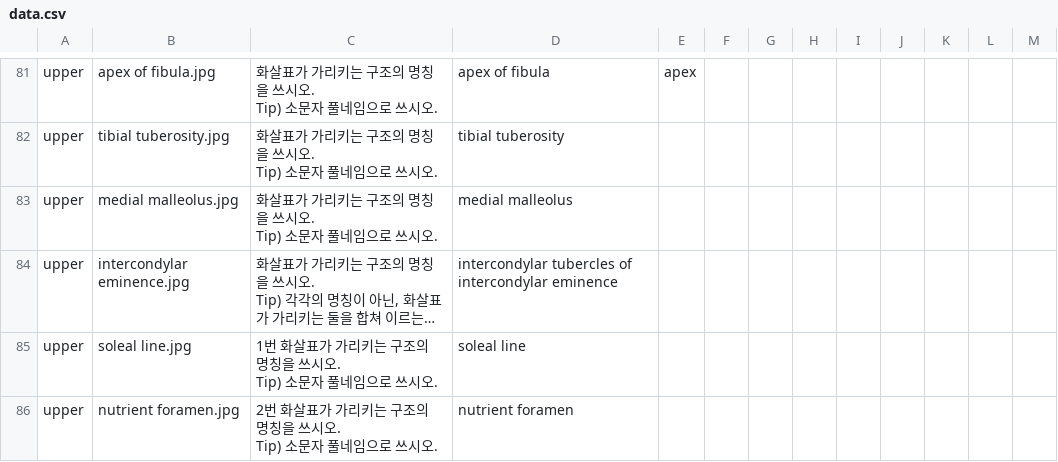
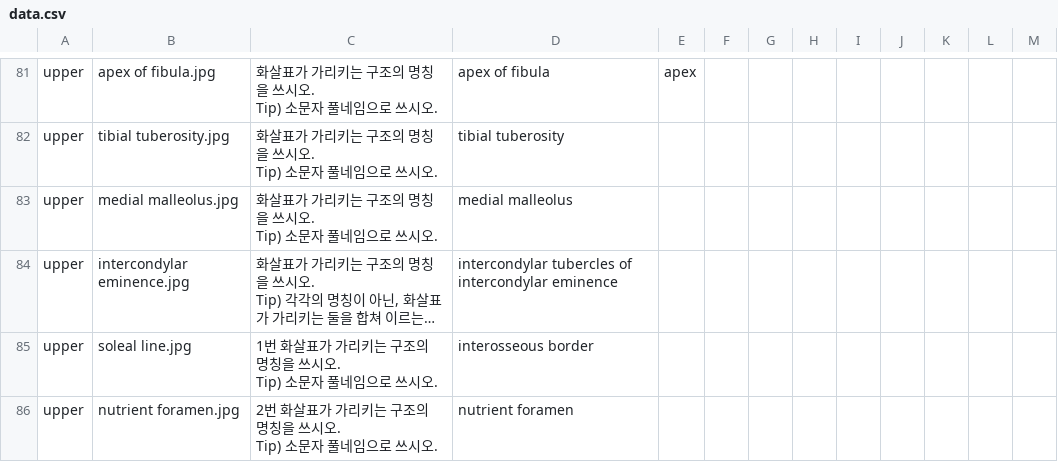
Before and after one commit to syxga/bone-exam-web, a CSV file: data.csv, drawn as a sheet; only a part is shown, gaps mark what is left out; long unchanged cells end in …; the diff names each change by its address in the sheet, - before the commit and + after, or states it on an @@ line.

Commit message:
Add files via upload

```diff
--- a/data.csv
+++ b/data.csv
-D85: soleal line
+D85: interosseous border
```
